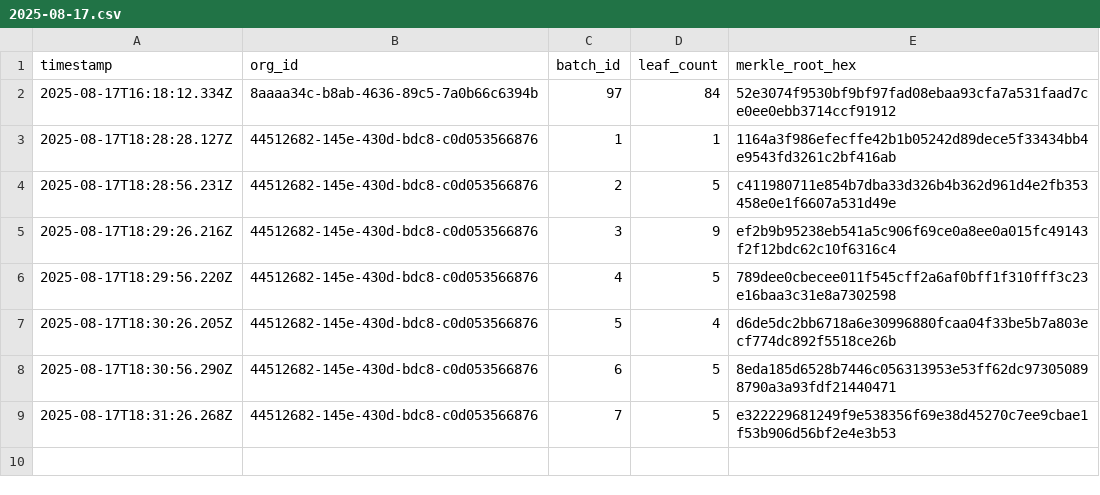
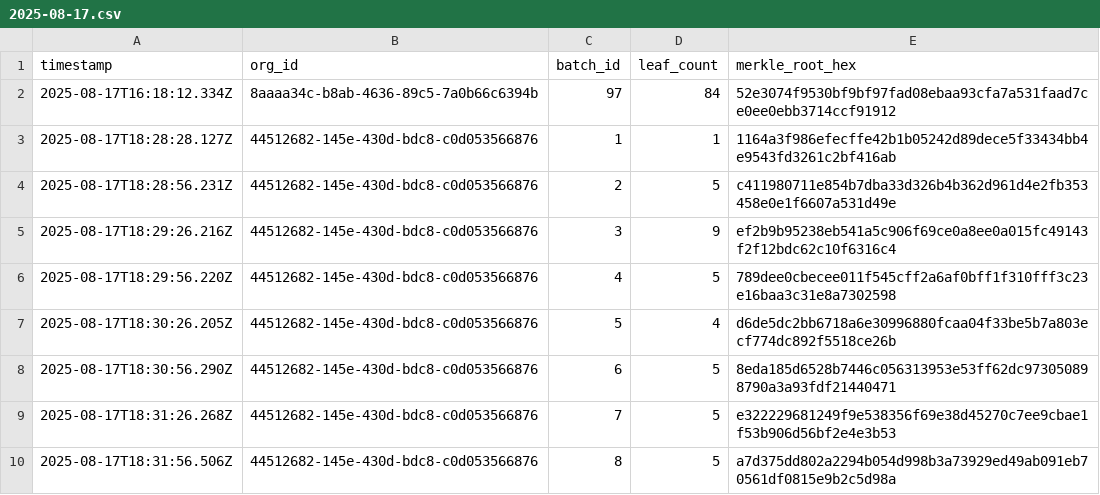
Before and after one commit to traceprompt/open-anchors, a CSV file: 2025-08-17.csv, drawn as a sheet; the diff names each change by its address in the sheet, - before the commit and + after, or states it on an @@ line.

Commit message:
anchor 1 roots (2025-08-17)

```diff
--- a/2025-08-17.csv
+++ b/2025-08-17.csv
+row 10: 2025-08-17T18:31:56.506Z | 44512682-145e-430d-bdc8-c0d053566876 | 8 | 5 | a7d375dd802a2294b054d998b3a73929ed49ab091eb70561df0815e9b2c5d98a
```
